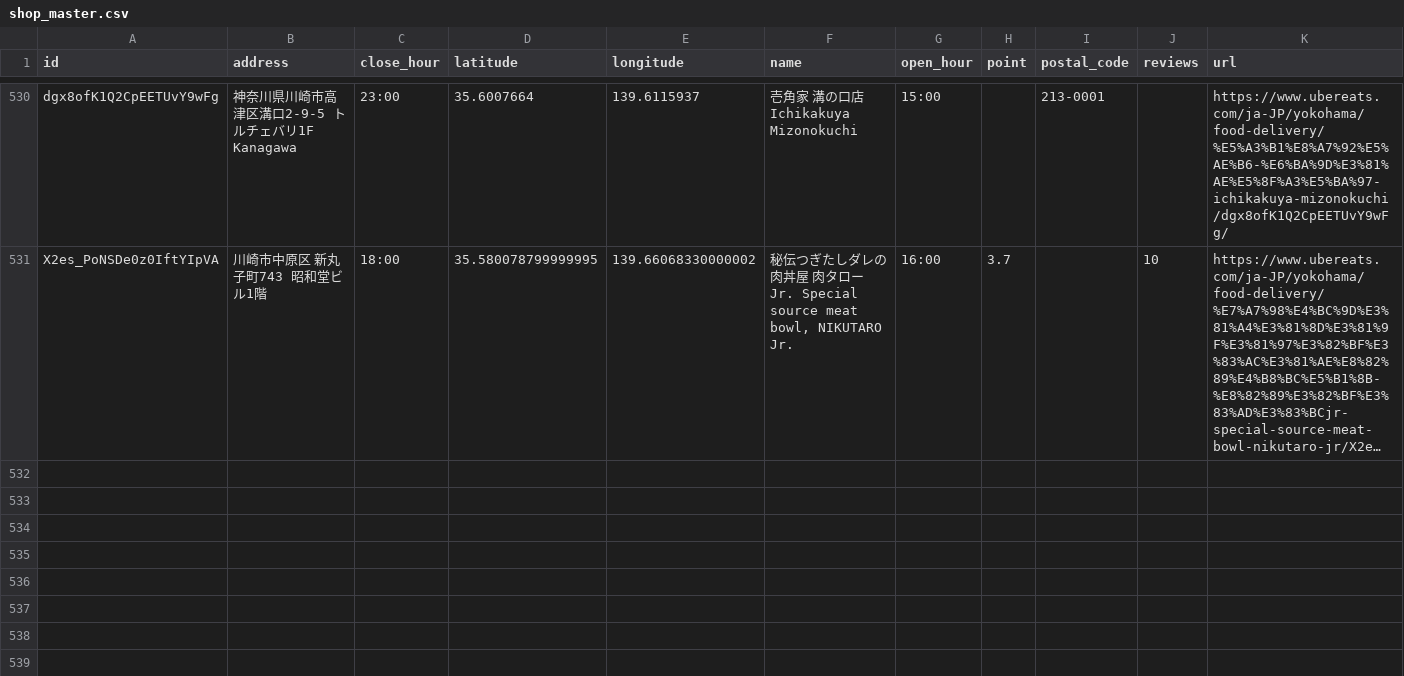
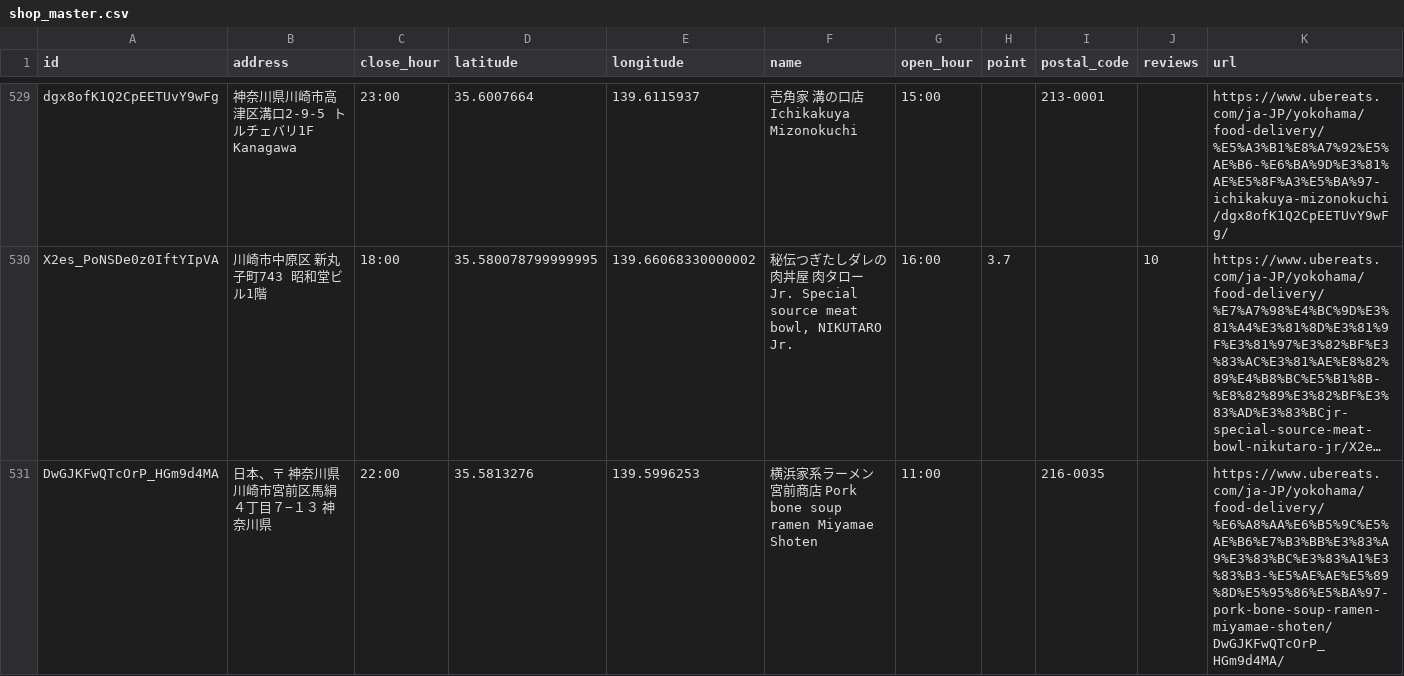
Before and after one commit to tsu-nera/ubereats-analysis, a CSV file: data/shop_master.csv, drawn as a sheet; only a part is shown, gaps mark what is left out; long unchanged cells end in …; the diff covers the shown part only; the diff names each change by its address in the sheet, - before the commit and + after, or states it on an @@ line.

```diff
--- a/data/shop_master.csv
+++ b/data/shop_master.csv
+row 531: DwGJKFwQTcOrP_HGm9d4MA | 日本、〒 神奈川県川崎市宮前区馬絹４丁目７−１３ 神奈川県 | 22:00 | 35.5813276 | 139.5996253 | 横浜家系ラーメン 宮前商店 Pork bone soup ramen Miyamae Shoten | 11:00 |  | 216-0035 |  | https://www.ubereats.com/ja-JP/yokohama/food-delivery/%E6%A8%AA%E6%B5%9C%E5%AE%B6%E7%B3%BB%E3%83%A9%E3%83%BC%E3%83%A1%E3%83%B3-%E5%AE%AE%E5%89%8D%E5%95%86%E5%BA%97-pork-bone-soup-ramen-miyamae-shoten/DwGJKFwQTcOrP_HGm9d4MA/
```
Also changed, not shown: 1 added row and 1 removed row elsewhere in this file, data/googlemap.csv, 1 other file.
